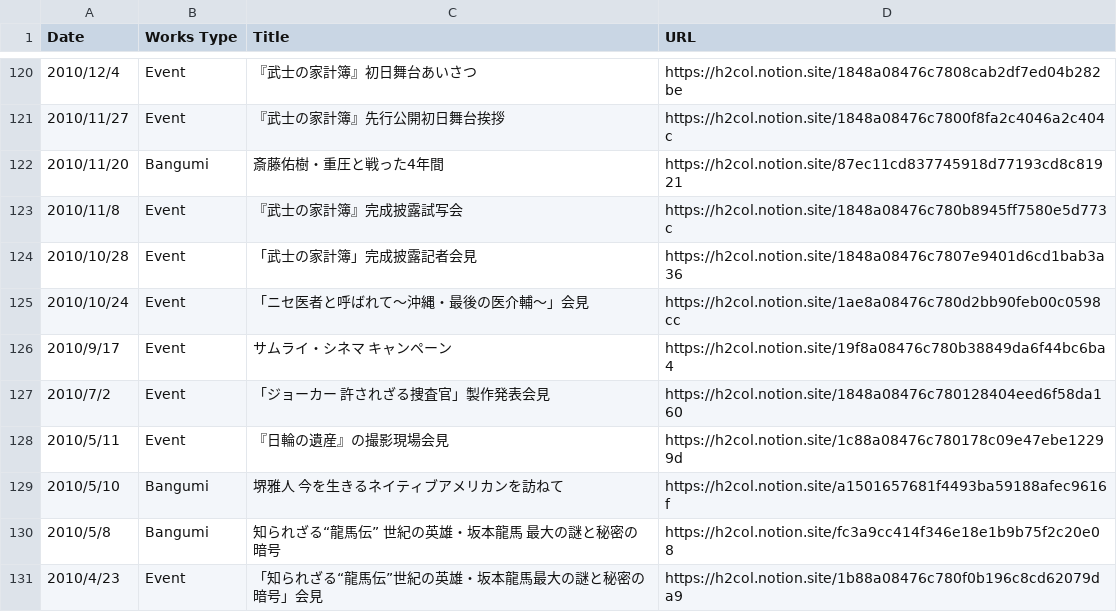
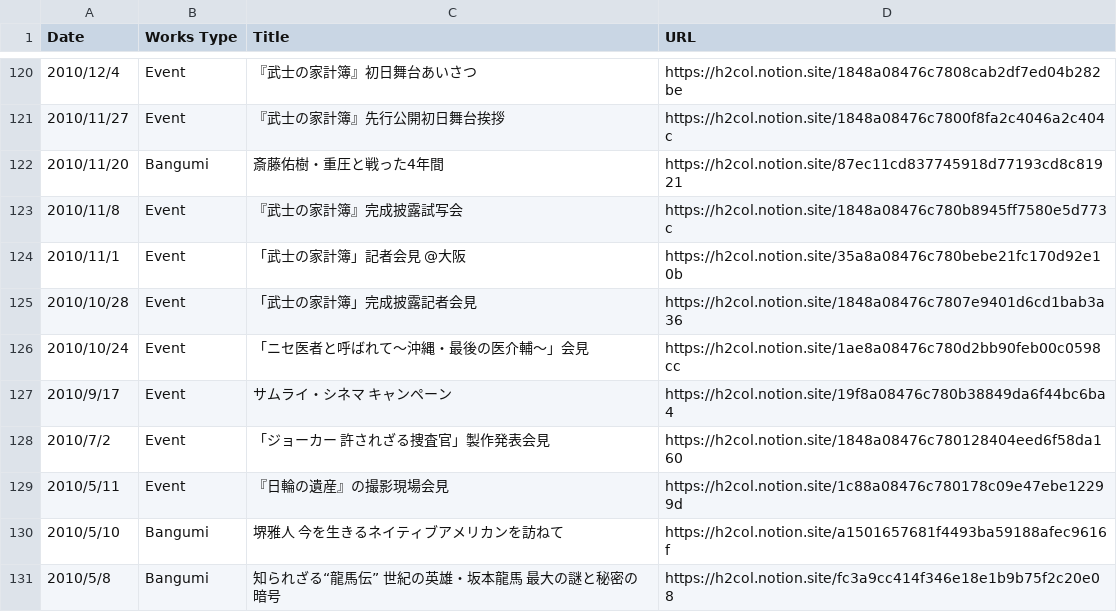
Before and after one commit to skmstdb/skmstdb.github.io, a CSV file: data/other.csv, drawn as a sheet; only a part is shown, gaps mark what is left out; the shorter side is filled out with more unchanged rows.

Commit message:
Update other.csv

```diff
--- a/data/other.csv
+++ b/data/other.csv
@@ -123,2 +123,3 @@ Date,Works Type,Title,URL
 2010/11/8,Event,『武士の家計簿』完成披露試写会,https://h2col.notion.site/1848a08476c780b8945ff7580e5d773c
+2010/11/1,Event,「武士の家計簿」記者会見 @大阪,https://h2col.notion.site/35a8a08476c780bebe21fc170d92e10b
 2010/10/28,Event,「武士の家計簿」完成披露記者会見,https://h2col.notion.site/1848a08476c7807e9401d6cd1bab3a36
```
